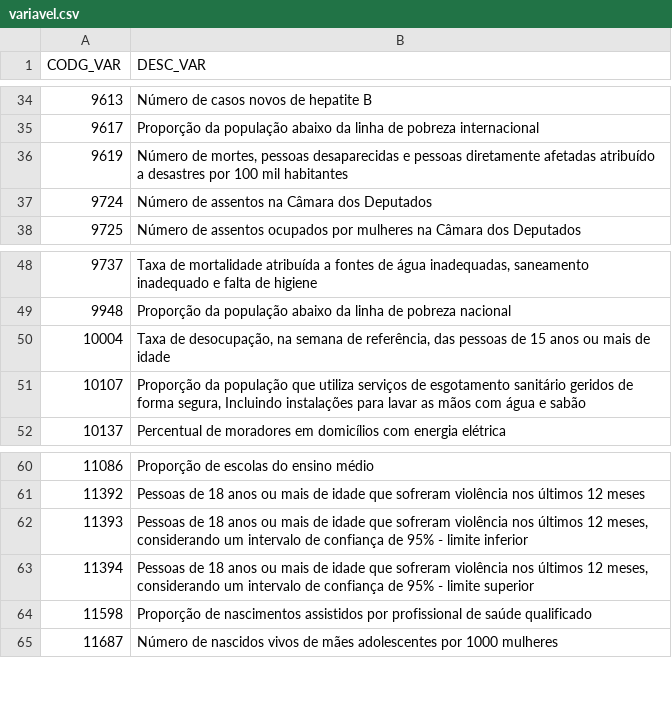
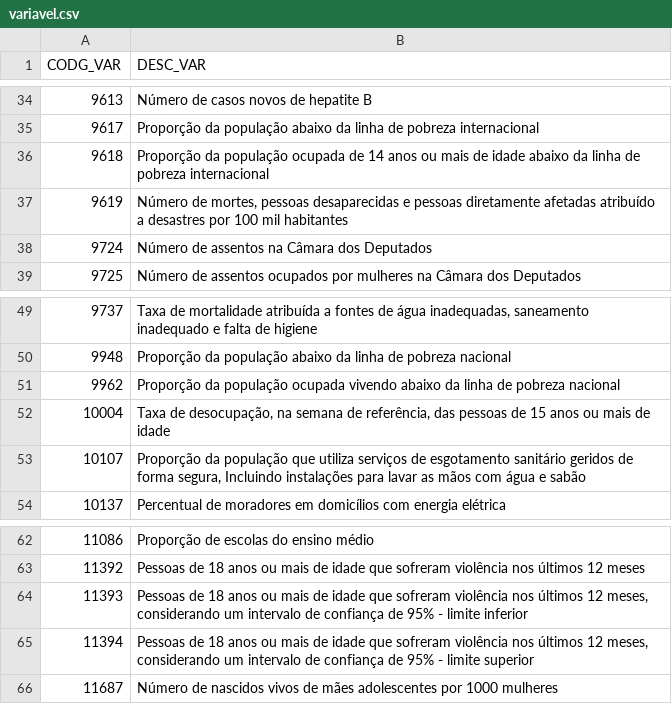
Before and after one commit to wmodanez/dash-ods, a CSV file: db/variavel.csv, drawn as a sheet; only a part is shown, gaps mark what is left out.

```diff
--- a/db/variavel.csv
+++ b/db/variavel.csv
@@ -35,2 +35,3 @@ CODG_VAR;DESC_VAR
 9617;Proporção da população abaixo da linha de pobreza internacional
+9618;Proporção da população ocupada de 14 anos ou mais de idade abaixo da linha de pobreza internacional
 9619;Número de mortes, pessoas desaparecidas e pessoas diretamente afetadas atribuído a desastres por 100 mil habitantes
@@ -49,2 +50,3 @@ CODG_VAR;DESC_VAR
 9948;Proporção da população abaixo da linha de pobreza nacional
+9962;Proporção da população ocupada vivendo abaixo da linha de pobreza nacional
 10004;Taxa de desocupação, na semana de referência, das pessoas de 15 anos ou mais de idade
@@ -63,3 +65,2 @@ CODG_VAR;DESC_VAR
 11394;Pessoas de 18 anos ou mais de idade que sofreram violência nos últimos 12 meses, considerando um intervalo de confiança de 95% - limite superior
-11598;Proporção de nascimentos assistidos por profissional de saúde qualificado
 11687;Número de nascidos vivos de mães adolescentes por 1000 mulheres
```
Also changed, not shown: db/indicadores.csv, 7 other files.
